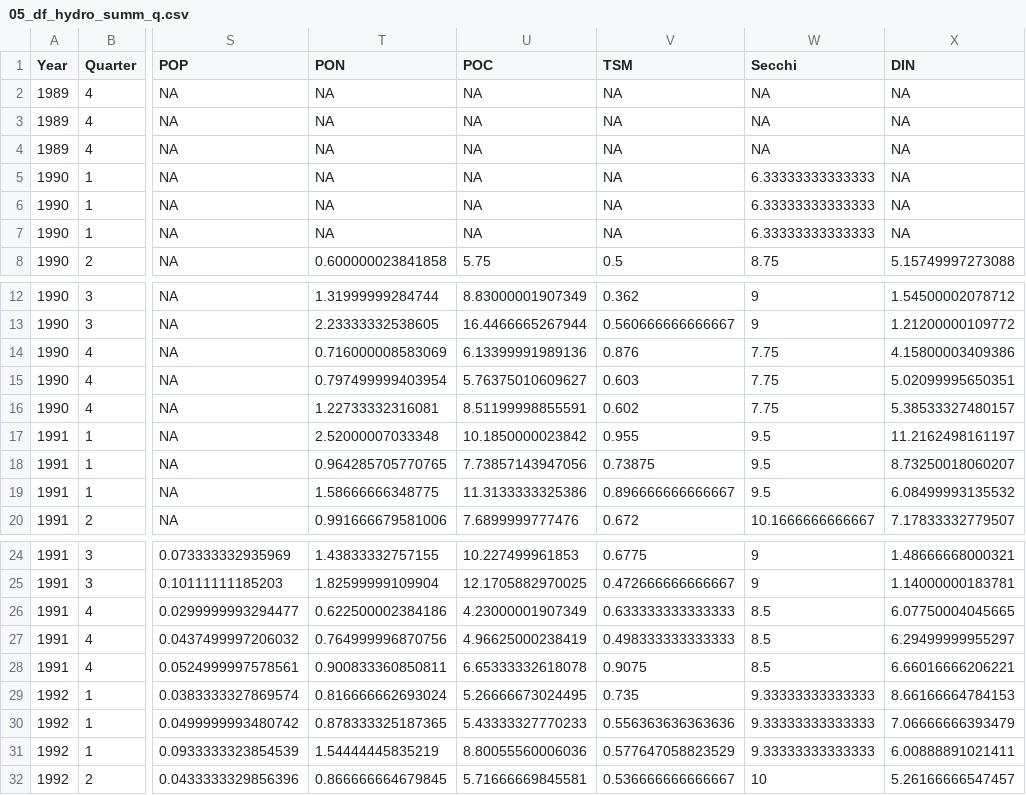
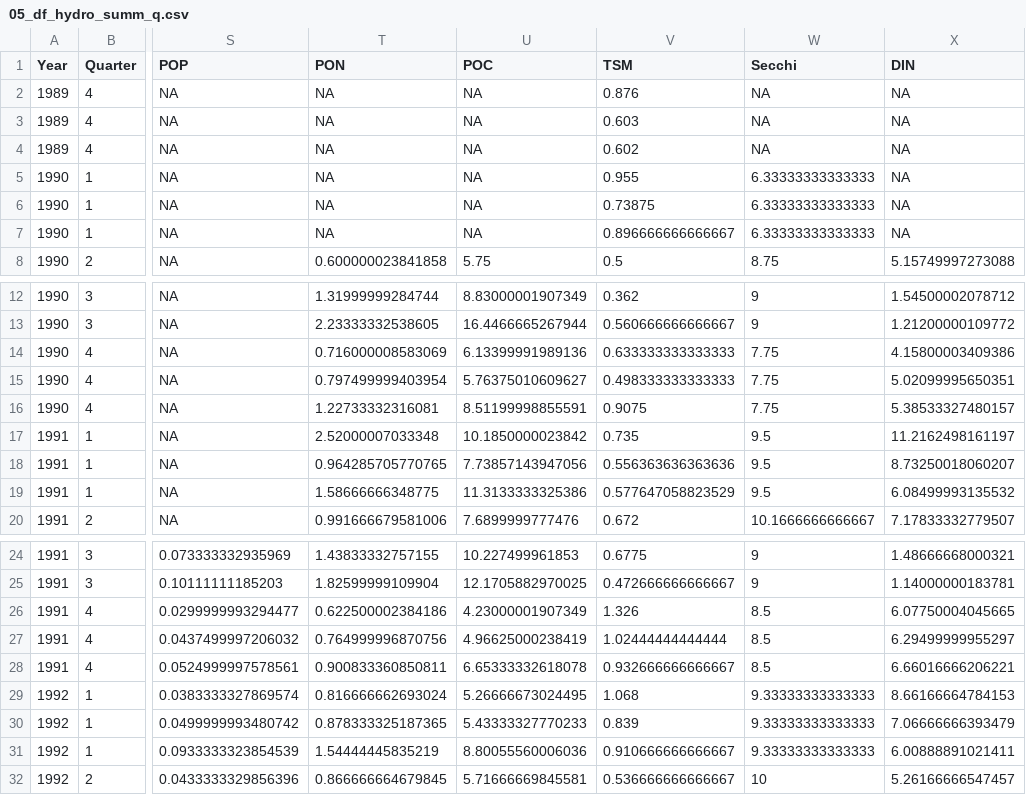
Before and after one commit to NIVANorge/Klimaoverblikk, a CSV file: Data_produced/05_df_hydro_summ_q.csv, drawn as a sheet; only a part is shown, gaps mark what is left out; the diff covers the shown part only; the diff names each change by its address in the sheet, - before the commit and + after, or states it on an @@ line.

```diff
--- a/Data_produced/05_df_hydro_summ_q.csv
+++ b/Data_produced/05_df_hydro_summ_q.csv
-V2 (TSM): NA
+V2 (TSM): 0.876
-V3 (TSM): NA
+V3 (TSM): 0.603
-V4 (TSM): NA
+V4 (TSM): 0.602
-V5 (TSM): NA
+V5 (TSM): 0.955
-V6 (TSM): NA
+V6 (TSM): 0.73875
-V7 (TSM): NA
+V7 (TSM): 0.896666666666667
-V14 (TSM): 0.876
+V14 (TSM): 0.633333333333333
-V15 (TSM): 0.603
+V15 (TSM): 0.498333333333333
-V16 (TSM): 0.602
+V16 (TSM): 0.9075
-V17 (TSM): 0.955
+V17 (TSM): 0.735
-V18 (TSM): 0.73875
+V18 (TSM): 0.556363636363636
-V19 (TSM): 0.896666666666667
+V19 (TSM): 0.577647058823529
-V26 (TSM): 0.633333333333333
+V26 (TSM): 1.326
-V27 (TSM): 0.498333333333333
+V27 (TSM): 1.02444444444444
-V28 (TSM): 0.9075
+V28 (TSM): 0.932666666666667
-V29 (TSM): 0.735
+V29 (TSM): 1.068
-V30 (TSM): 0.556363636363636
+V30 (TSM): 0.839
-V31 (TSM): 0.577647058823529
+V31 (TSM): 0.910666666666667
```
Also changed, not shown: 159 edited cells elsewhere in this file, Data_produced/05_df_hydro_summ_a.csv, 1 other file.
